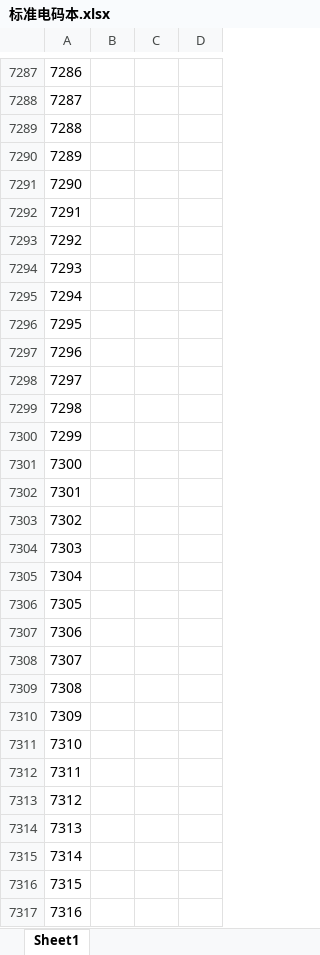
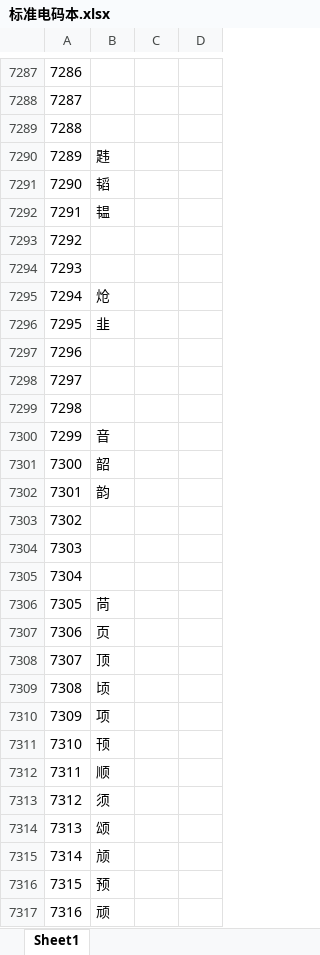
Before and after one commit to fourmigh/Salmagundi, an Excel workbook: Morseman/标准电码本.xlsx, sheet Sheet1, drawn as a sheet; only a part is shown, gaps mark what is left out; values as stored, in another font and other column widths than the file's, no borders; the diff covers the shown part only; the diff names each change by its address in the sheet, - before the commit and + after, or states it on an @@ line.

```diff
--- a/Morseman/标准电码本.xlsx (sheet Sheet1)
+++ b/Morseman/标准电码本.xlsx (sheet Sheet1)
-B7290: (empty)
+B7290: 韪
-B7291: (empty)
+B7291: 韬
-B7292: (empty)
+B7292: 韫
-B7295: (empty)
+B7295: 炝
-B7296: (empty)
+B7296: 韭
-B7300: (empty)
+B7300: 音
-B7301: (empty)
+B7301: 韶
-B7302: (empty)
+B7302: 韵
-B7306: (empty)
+B7306: 苘
-B7307: (empty)
+B7307: 页
-B7308: (empty)
+B7308: 顶
-B7309: (empty)
+B7309: 顷
-B7310: (empty)
+B7310: 项
-B7311: (empty)
+B7311: 顸
-B7312: (empty)
+B7312: 顺
-B7313: (empty)
+B7313: 须
-B7314: (empty)
+B7314: 颂
-B7315: (empty)
+B7315: 颃
-B7316: (empty)
+B7316: 预
-B7317: (empty)
+B7317: 顽
```
Also changed, not shown: 1122 edited cells elsewhere in this sheet, 3 other files.
